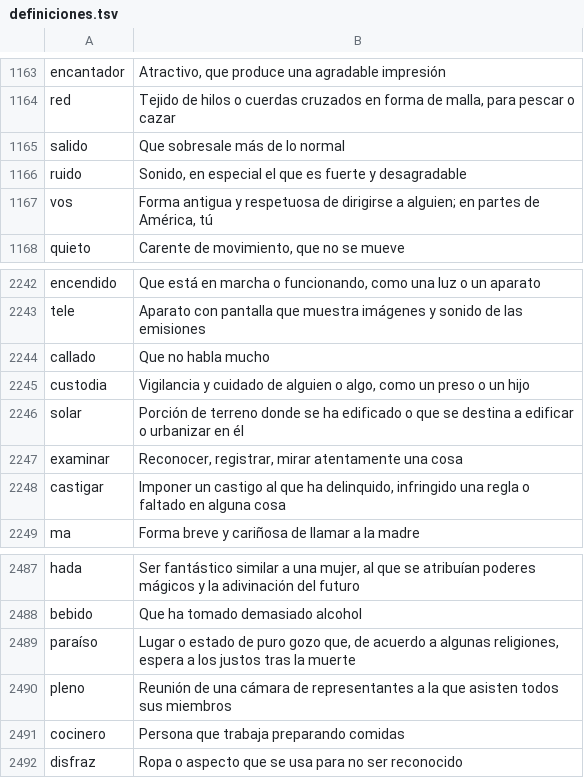
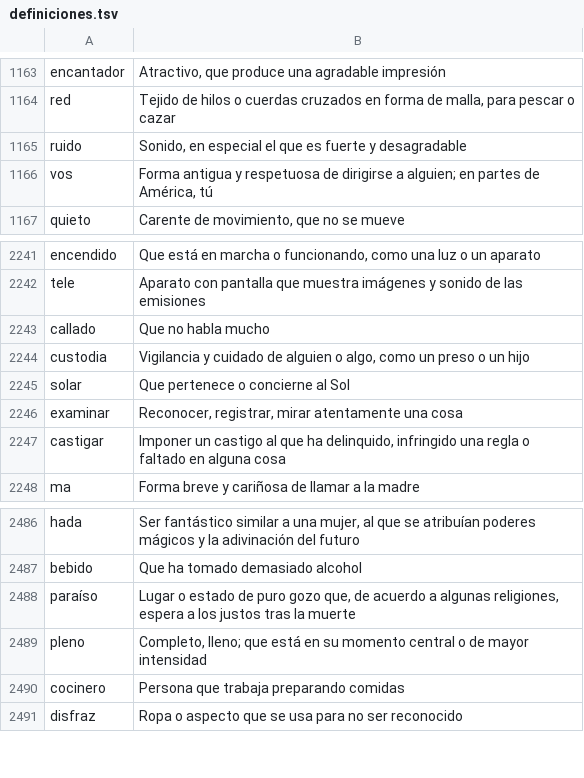
Before and after one commit to Tazwinator/Tilde, a TSV file: crates/tilde-pipeline/curation/definiciones.tsv, drawn as a sheet; only a part is shown, gaps mark what is left out.

```diff
--- a/crates/tilde-pipeline/curation/definiciones.tsv
+++ b/crates/tilde-pipeline/curation/definiciones.tsv
@@ -1164,3 +1164,2 @@ encantador	Atractivo, que produce una agradable impresión
 red	Tejido de hilos o cuerdas cruzados en forma de malla, para pescar o cazar
-salido	Que sobresale más de lo normal
 ruido	Sonido, en especial el que es fuerte y desagradable
@@ -2245,3 +2244,3 @@ callado	Que no habla mucho
 custodia	Vigilancia y cuidado de alguien o algo, como un preso o un hijo
-solar	Porción de terreno donde se ha edificado o que se destina a edificar o urbanizar en él
+solar	Que pertenece o concierne al Sol
 examinar	Reconocer, registrar, mirar atentamente una cosa
@@ -2489,3 +2488,3 @@ bebido	Que ha tomado demasiado alcohol
 paraíso	Lugar o estado de puro gozo que, de acuerdo a algunas religiones, espera a los justos tras la muerte
-pleno	Reunión de una cámara de representantes a la que asisten todos sus miembros
+pleno	Completo, lleno; que está en su momento central o de mayor intensidad
 cocinero	Persona que trabaja preparando comidas
```
Also changed, not shown: crates/tilde-pipeline/curation/glosses.tsv, 1 other file.
